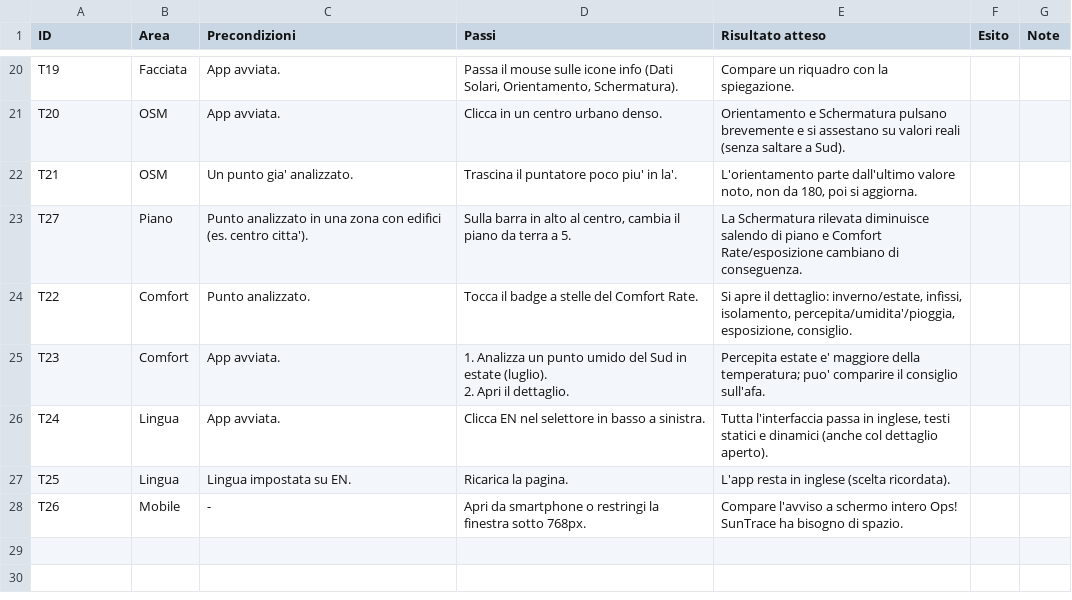
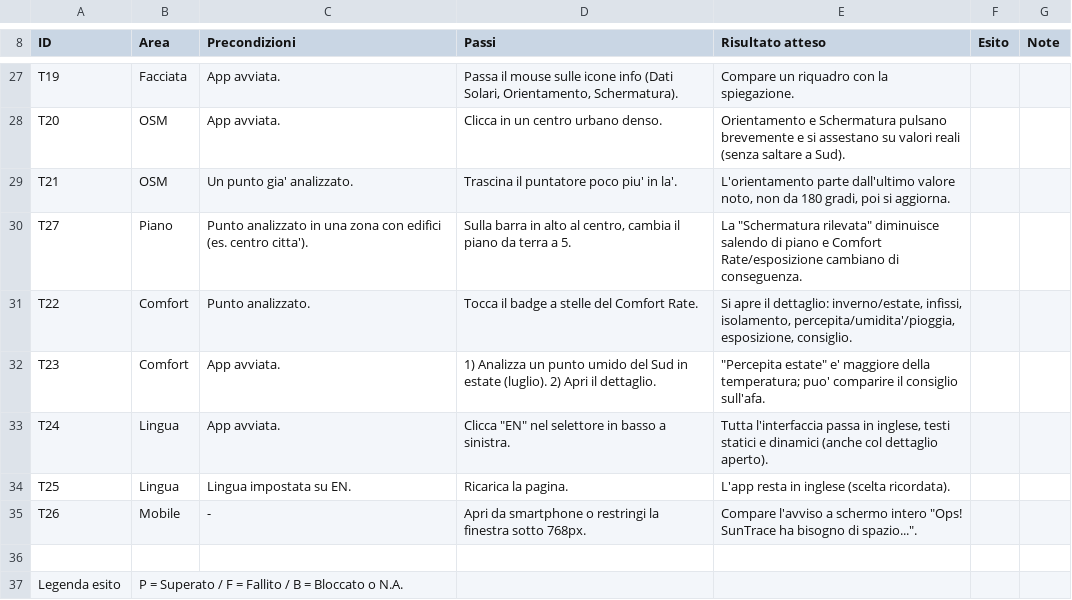
Before and after one commit to holyemilio/Suntrace, a CSV file: docs/testbook.csv, drawn as a sheet; only a part is shown, gaps mark what is left out; the diff covers the shown part only.

```diff
--- a/docs/testbook.csv
+++ b/docs/testbook.csv
@@ -23,9 +28,10 @@
 "T20";"OSM";"App avviata.";"Clicca in un centro urbano denso.";"Orientamento e Schermatura pulsano brevemente e si assestano su valori reali (senza saltare a Sud).";"";""
-"T21";"OSM";"Un punto gia' analizzato.";"Trascina il puntatore poco piu' in la'.";"L'orientamento parte dall'ultimo valore noto, non da 180, poi si aggiorna.";"";""
-"T27";"Piano";"Punto analizzato in una zona con edifici (es. centro citta').";"Sulla barra in alto al centro, cambia il piano da terra a 5.";"La Schermatura rilevata diminuisce salendo di piano e Comfort Rate/esposizione cambiano di conseguenza.";"";""
+"T21";"OSM";"Un punto gia' analizzato.";"Trascina il puntatore poco piu' in la'.";"L'orientamento parte dall'ultimo valore noto, non da 180 gradi, poi si aggiorna.";"";""
+"T27";"Piano";"Punto analizzato in una zona con edifici (es. centro citta').";"Sulla barra in alto al centro, cambia il piano da terra a 5.";"La ""Schermatura rilevata"" diminuisce salendo di piano e Comfort Rate/esposizione cambiano di conseguenza.";"";""
 "T22";"Comfort";"Punto analizzato.";"Tocca il badge a stelle del Comfort Rate.";"Si apre il dettaglio: inverno/estate, infissi, isolamento, percepita/umidita'/pioggia, esposizione, consiglio.";"";""
-"T23";"Comfort";"App avviata.";"1. Analizza un punto umido del Sud in estate (luglio).
-2. Apri il dettaglio.";"Percepita estate e' maggiore della temperatura; puo' comparire il consiglio sull'afa.";"";""
-"T24";"Lingua";"App avviata.";"Clicca EN nel selettore in basso a sinistra.";"Tutta l'interfaccia passa in inglese, testi statici e dinamici (anche col dettaglio aperto).";"";""
+"T23";"Comfort";"App avviata.";"1) Analizza un punto umido del Sud in estate (luglio). 2) Apri il dettaglio.";"""Percepita estate"" e' maggiore della temperatura; puo' comparire il consiglio sull'afa.";"";""
+"T24";"Lingua";"App avviata.";"Clicca ""EN"" nel selettore in basso a sinistra.";"Tutta l'interfaccia passa in inglese, testi statici e dinamici (anche col dettaglio aperto).";"";""
 "T25";"Lingua";"Lingua impostata su EN.";"Ricarica la pagina.";"L'app resta in inglese (scelta ricordata).";"";""
-"T26";"Mobile";"-";"Apri da smartphone o restringi la finestra sotto 768px.";"Compare l'avviso a schermo intero Ops! SunTrace ha bisogno di spazio.";"";""
+"T26";"Mobile";"-";"Apri da smartphone o restringi la finestra sotto 768px.";"Compare l'avviso a schermo intero ""Ops! SunTrace ha bisogno di spazio..."".";"";""
+
+"Legenda esito";"P = Superato / F = Fallito / B = Bloccato o N.A."
```
Also changed, not shown: 7 added rows and 13 edited cells elsewhere in this file.
